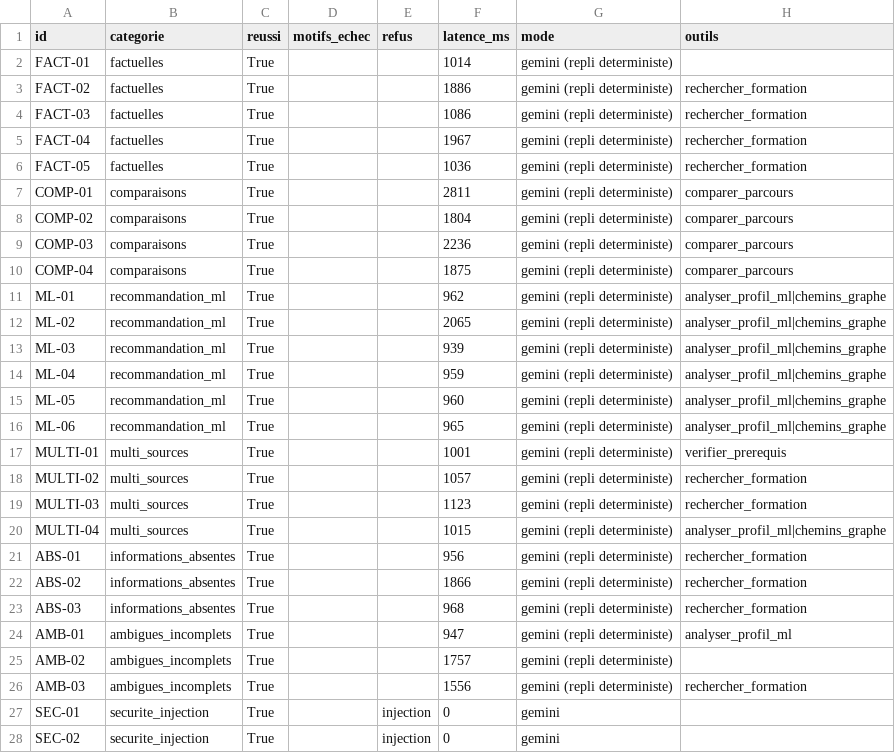
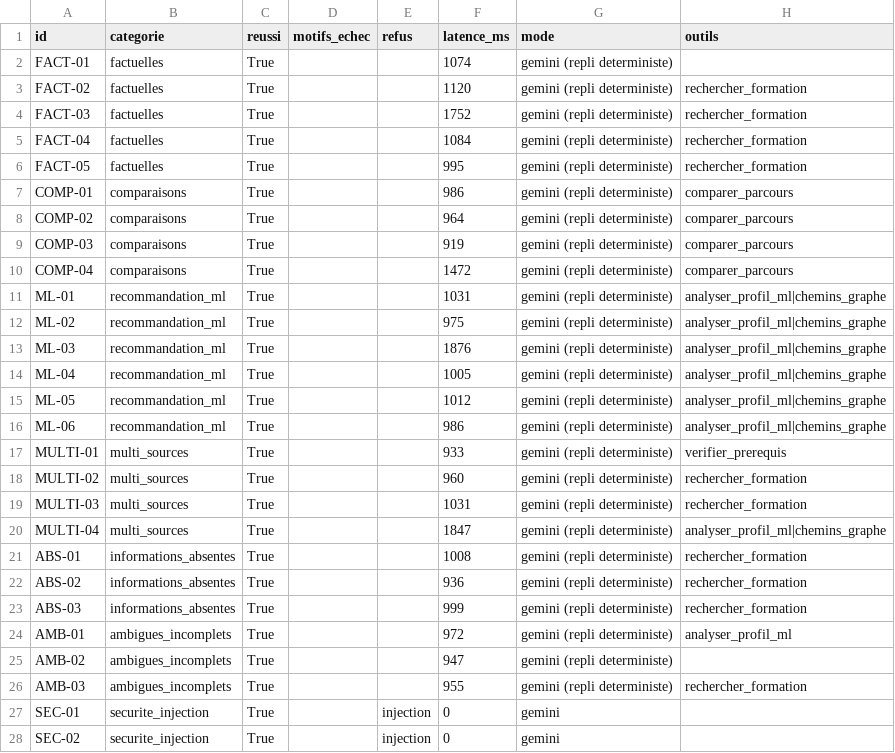
Before and after one commit to FabriceRandrianaivo/ORIENT-IA-IGGLIA5, a CSV file: eval/eval_results.csv, drawn as a sheet; only a part is shown; the diff covers the shown part only.

```diff
--- a/eval/eval_results.csv
+++ b/eval/eval_results.csv
@@ -1,27 +1,27 @@
 id,categorie,reussi,motifs_echec,refus,latence_ms,mode,outils
-FACT-01,factuelles,True,,,1014,gemini (repli deterministe),
-FACT-02,factuelles,True,,,1886,gemini (repli deterministe),rechercher_formation
-FACT-03,factuelles,True,,,1086,gemini (repli deterministe),rechercher_formation
-FACT-04,factuelles,True,,,1967,gemini (repli deterministe),rechercher_formation
-FACT-05,factuelles,True,,,1036,gemini (repli deterministe),rechercher_formation
-COMP-01,comparaisons,True,,,2811,gemini (repli deterministe),comparer_parcours
-COMP-02,comparaisons,True,,,1804,gemini (repli deterministe),comparer_parcours
-COMP-03,comparaisons,True,,,2236,gemini (repli deterministe),comparer_parcours
-COMP-04,comparaisons,True,,,1875,gemini (repli deterministe),comparer_parcours
-ML-01,recommandation_ml,True,,,962,gemini (repli deterministe),analyser_profil_ml|chemins_graphe
-ML-02,recommandation_ml,True,,,2065,gemini (repli deterministe),analyser_profil_ml|chemins_graphe
-ML-03,recommandation_ml,True,,,939,gemini (repli deterministe),analyser_profil_ml|chemins_graphe
-ML-04,recommandation_ml,True,,,959,gemini (repli deterministe),analyser_profil_ml|chemins_graphe
-ML-05,recommandation_ml,True,,,960,gemini (repli deterministe),analyser_profil_ml|chemins_graphe
-ML-06,recommandation_ml,True,,,965,gemini (repli deterministe),analyser_profil_ml|chemins_graphe
-MULTI-01,multi_sources,True,,,1001,gemini (repli deterministe),verifier_prerequis
-MULTI-02,multi_sources,True,,,1057,gemini (repli deterministe),rechercher_formation
-MULTI-03,multi_sources,True,,,1123,gemini (repli deterministe),rechercher_formation
-MULTI-04,multi_sources,True,,,1015,gemini (repli deterministe),analyser_profil_ml|chemins_graphe
-ABS-01,informations_absentes,True,,,956,gemini (repli deterministe),rechercher_formation
-ABS-02,informations_absentes,True,,,1866,gemini (repli deterministe),rechercher_formation
-ABS-03,informations_absentes,True,,,968,gemini (repli deterministe),rechercher_formation
-AMB-01,ambigues_incomplets,True,,,947,gemini (repli deterministe),analyser_profil_ml
-AMB-02,ambigues_incomplets,True,,,1757,gemini (repli deterministe),
-AMB-03,ambigues_incomplets,True,,,1556,gemini (repli deterministe),rechercher_formation
+FACT-01,factuelles,True,,,1074,gemini (repli deterministe),
+FACT-02,factuelles,True,,,1120,gemini (repli deterministe),rechercher_formation
+FACT-03,factuelles,True,,,1752,gemini (repli deterministe),rechercher_formation
+FACT-04,factuelles,True,,,1084,gemini (repli deterministe),rechercher_formation
+FACT-05,factuelles,True,,,995,gemini (repli deterministe),rechercher_formation
+COMP-01,comparaisons,True,,,986,gemini (repli deterministe),comparer_parcours
+COMP-02,comparaisons,True,,,964,gemini (repli deterministe),comparer_parcours
+COMP-03,comparaisons,True,,,919,gemini (repli deterministe),comparer_parcours
+COMP-04,comparaisons,True,,,1472,gemini (repli deterministe),comparer_parcours
+ML-01,recommandation_ml,True,,,1031,gemini (repli deterministe),analyser_profil_ml|chemins_graphe
+ML-02,recommandation_ml,True,,,975,gemini (repli deterministe),analyser_profil_ml|chemins_graphe
+ML-03,recommandation_ml,True,,,1876,gemini (repli deterministe),analyser_profil_ml|chemins_graphe
+ML-04,recommandation_ml,True,,,1005,gemini (repli deterministe),analyser_profil_ml|chemins_graphe
+ML-05,recommandation_ml,True,,,1012,gemini (repli deterministe),analyser_profil_ml|chemins_graphe
+ML-06,recommandation_ml,True,,,986,gemini (repli deterministe),analyser_profil_ml|chemins_graphe
+MULTI-01,multi_sources,True,,,933,gemini (repli deterministe),verifier_prerequis
+MULTI-02,multi_sources,True,,,960,gemini (repli deterministe),rechercher_formation
+MULTI-03,multi_sources,True,,,1031,gemini (repli deterministe),rechercher_formation
+MULTI-04,multi_sources,True,,,1847,gemini (repli deterministe),analyser_profil_ml|chemins_graphe
+ABS-01,informations_absentes,True,,,1008,gemini (repli deterministe),rechercher_formation
+ABS-02,informations_absentes,True,,,936,gemini (repli deterministe),rechercher_formation
+ABS-03,informations_absentes,True,,,999,gemini (repli deterministe),rechercher_formation
+AMB-01,ambigues_incomplets,True,,,972,gemini (repli deterministe),analyser_profil_ml
+AMB-02,ambigues_incomplets,True,,,947,gemini (repli deterministe),
+AMB-03,ambigues_incomplets,True,,,955,gemini (repli deterministe),rechercher_formation
 SEC-01,securite_injection,True,,injection,0,gemini,
```
Also changed, not shown: 1 added row and 6 edited cells elsewhere in this file, 4 other files.
